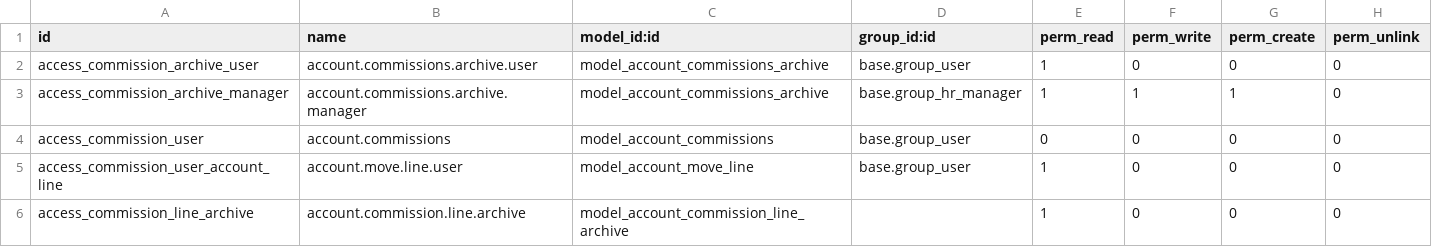
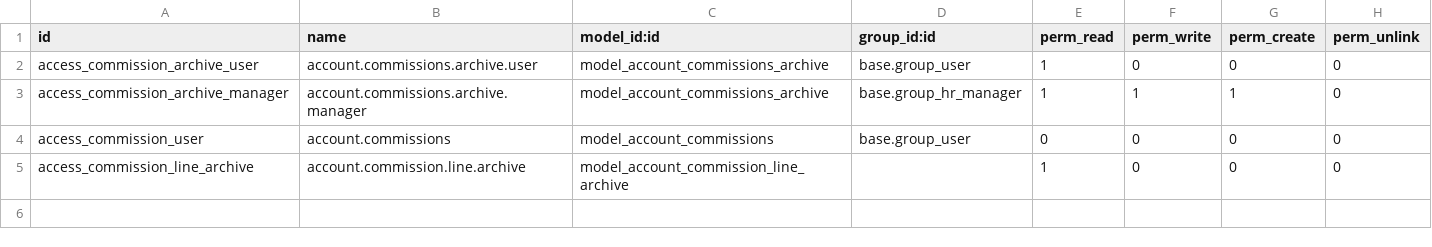
Before and after one commit to shivam1111/jjuice_addons, a CSV file: commissions/security/ir.model.access.csv, drawn as a sheet.

Commit message:
updated commissions module security file

```diff
--- a/commissions/security/ir.model.access.csv
+++ b/commissions/security/ir.model.access.csv
@@ -4,3 +4,2 @@ access_commission_archive_manager,account.commissions.archive.manager,model_acco
 access_commission_user,account.commissions,model_account_commissions,base.group_user,0,0,0,0
-access_commission_user_account_line,account.move.line.user,model_account_move_line,base.group_user,1,0,0,0
 access_commission_line_archive,account.commission.line.archive,model_account_commission_line_archive,,1,0,0,0
```
